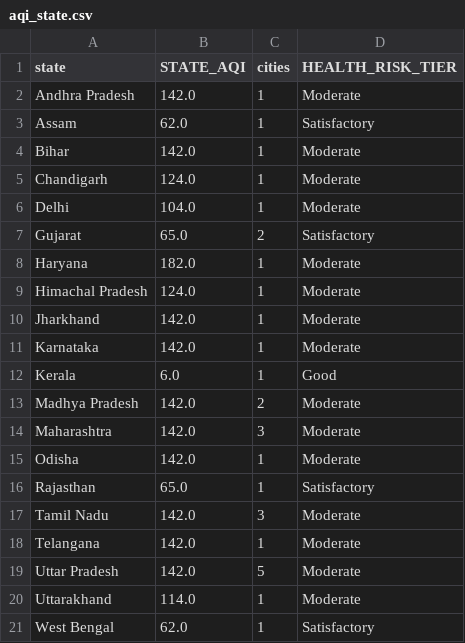
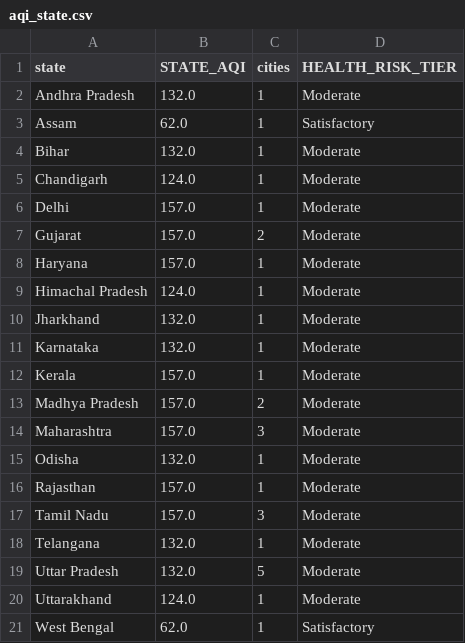
Before and after one commit to Sxdarksoul/AQI-pipeline, a CSV file: aqi_state.csv, drawn as a sheet.

```diff
--- a/aqi_state.csv
+++ b/aqi_state.csv
@@ -1,21 +1,21 @@
 state,STATE_AQI,cities,HEALTH_RISK_TIER
-Andhra Pradesh,142.0,1,Moderate
+Andhra Pradesh,132.0,1,Moderate
 Assam,62.0,1,Satisfactory
-Bihar,142.0,1,Moderate
+Bihar,132.0,1,Moderate
 Chandigarh,124.0,1,Moderate
-Delhi,104.0,1,Moderate
-Gujarat,65.0,2,Satisfactory
-Haryana,182.0,1,Moderate
+Delhi,157.0,1,Moderate
+Gujarat,157.0,2,Moderate
+Haryana,157.0,1,Moderate
 Himachal Pradesh,124.0,1,Moderate
-Jharkhand,142.0,1,Moderate
-Karnataka,142.0,1,Moderate
-Kerala,6.0,1,Good
-Madhya Pradesh,142.0,2,Moderate
-Maharashtra,142.0,3,Moderate
-Odisha,142.0,1,Moderate
-Rajasthan,65.0,1,Satisfactory
-Tamil Nadu,142.0,3,Moderate
-Telangana,142.0,1,Moderate
-Uttar Pradesh,142.0,5,Moderate
-Uttarakhand,114.0,1,Moderate
+Jharkhand,132.0,1,Moderate
+Karnataka,132.0,1,Moderate
+Kerala,157.0,1,Moderate
+Madhya Pradesh,157.0,2,Moderate
+Maharashtra,157.0,3,Moderate
+Odisha,132.0,1,Moderate
+Rajasthan,157.0,1,Moderate
+Tamil Nadu,157.0,3,Moderate
+Telangana,132.0,1,Moderate
+Uttar Pradesh,132.0,5,Moderate
+Uttarakhand,124.0,1,Moderate
 West Bengal,62.0,1,Satisfactory
```
Also changed, not shown: aqi_history.csv, aqi_latest.csv, 1 other file.
